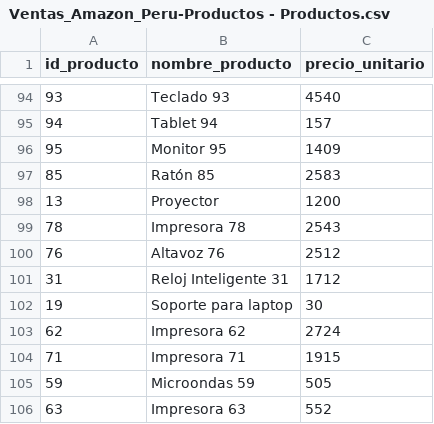
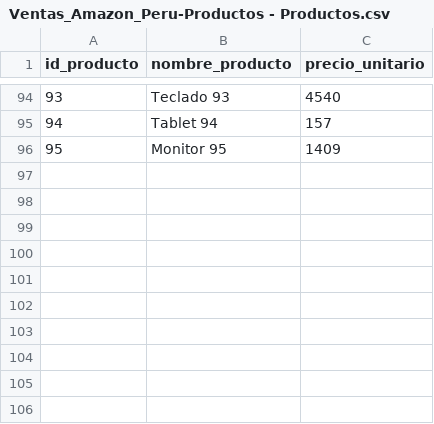
Before and after one commit to Ka1laK/E1_BigData_Pentaho-ETL, a CSV file: dataset/Ventas_Amazon_Peru-Productos - Productos.csv, drawn as a sheet; only a part is shown, gaps mark what is left out.

```diff
--- a/dataset/Ventas_Amazon_Peru-Productos - Productos.csv
+++ b/dataset/Ventas_Amazon_Peru-Productos - Productos.csv
@@ -96,11 +96 @@ id_producto,nombre_producto,precio_unitario
 95,Monitor 95,1409
-85,Ratón 85,2583
-13,Proyector,1200
-78,Impresora 78,2543
-76,Altavoz 76,2512
-31,Reloj Inteligente 31,1712
-19,Soporte para laptop,30
-62,Impresora 62,2724
-71,Impresora 71,1915
-59,Microondas 59,505
-63,Impresora 63,552
```
Also changed, not shown: dataset/Ventas_Amazon_Peru-Clientes - Clientes.csv, dataset/Ventas_Amazon_Peru-Ventas - Ventas.csv.
